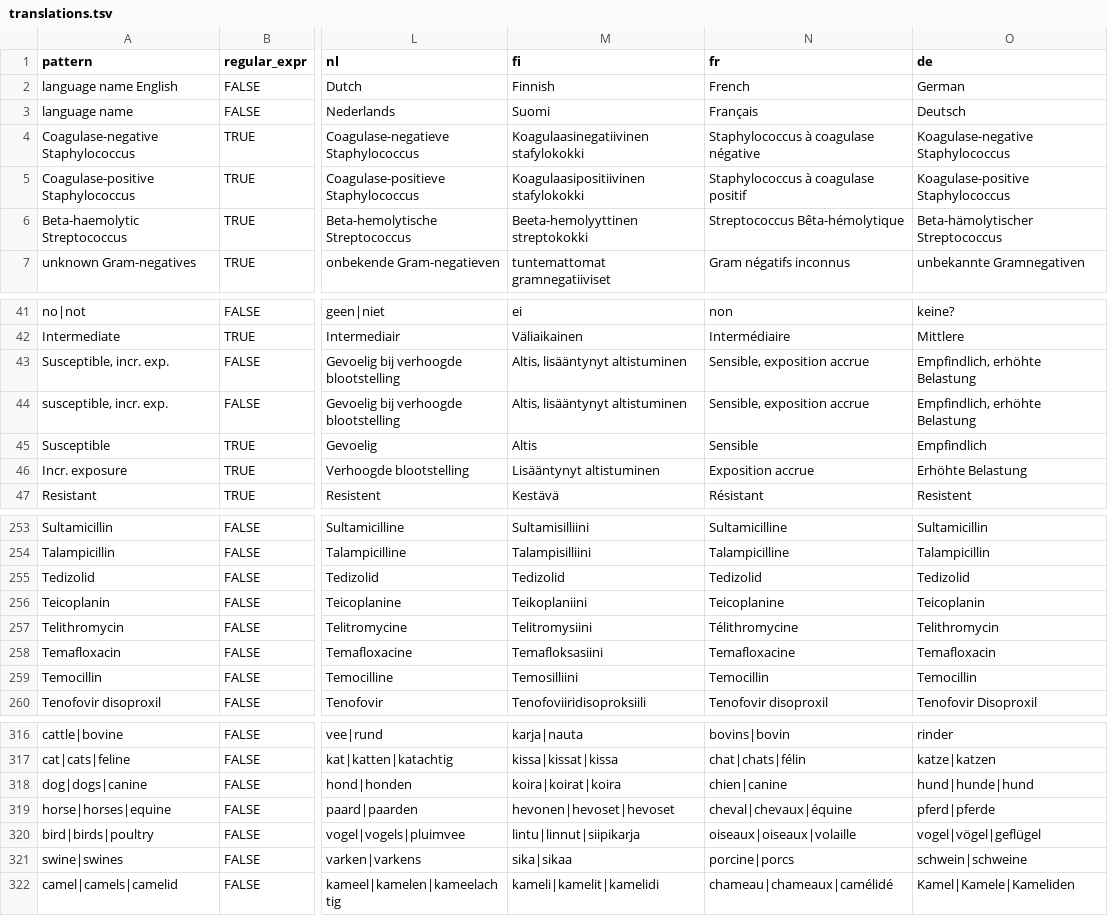
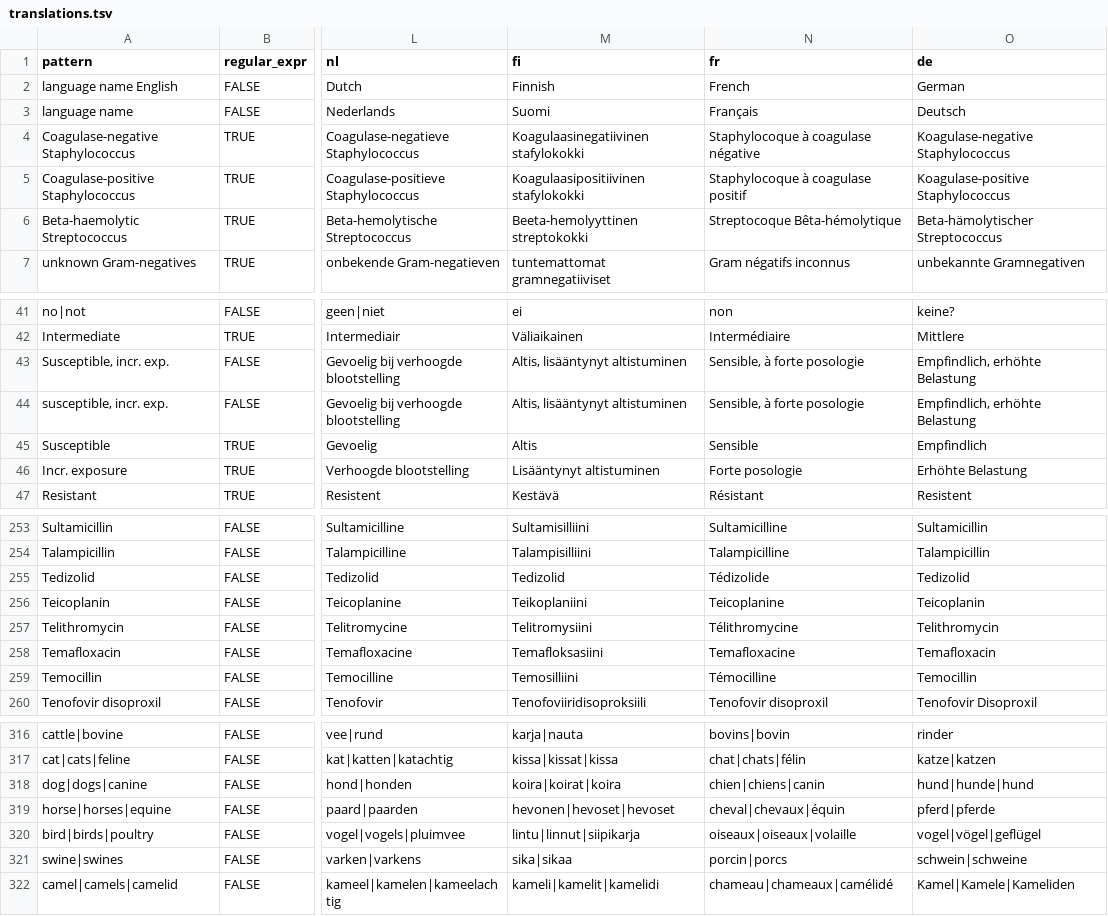
Before and after one commit to msberends/AMR, a TSV file: data-raw/translations.tsv, drawn as a sheet; only a part is shown, gaps mark what is left out; the diff covers the shown part only; the diff names each change by its address in the sheet, - before the commit and + after, or states it on an @@ line.

```diff
--- a/data-raw/translations.tsv
+++ b/data-raw/translations.tsv
-N4 (fr): Staphylococcus à coagulase négative
+N4 (fr): Staphylocoque à coagulase négative
-N5 (fr): Staphylococcus à coagulase positif
+N5 (fr): Staphylocoque à coagulase positif
-N6 (fr): Streptococcus Bêta-hémolytique
+N6 (fr): Streptocoque Bêta-hémolytique
-N43:N44 (fr): Sensible, exposition accrue
+N43:N44 (fr): Sensible, à forte posologie
-N46 (fr): Exposition accrue
+N46 (fr): Forte posologie
-N255 (fr): Tedizolid
+N255 (fr): Tédizolide
-N259 (fr): Temocillin
+N259 (fr): Témocilline
-N318 (fr): chien|canine
+N318 (fr): chien|chiens|canin
-N319 (fr): cheval|chevaux|équine
+N319 (fr): cheval|chevaux|équin
-N321 (fr): porcine|porcs
+N321 (fr): porcin|porcs
```
Also changed, not shown: 30 edited cells elsewhere in this file, 2 other files.
